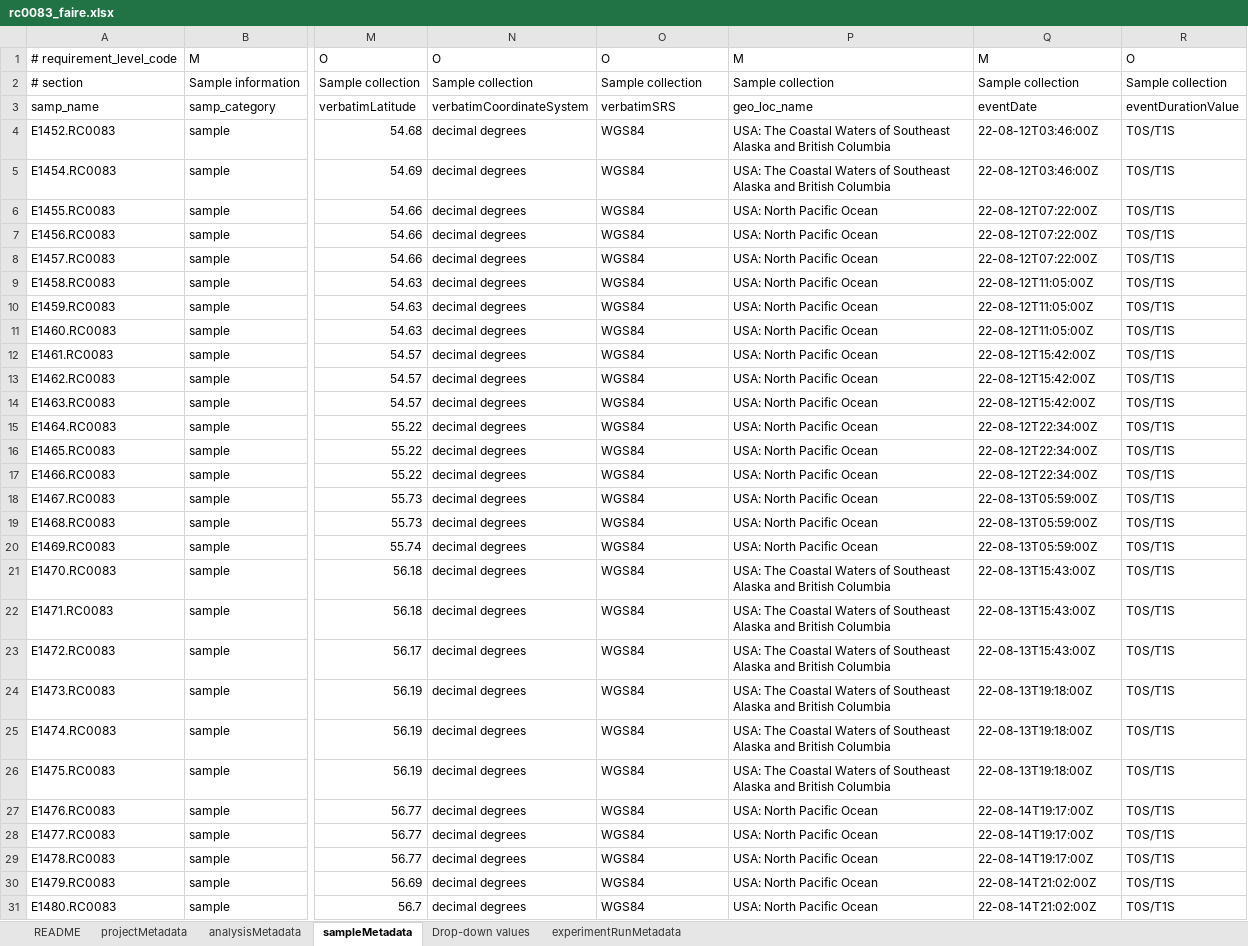
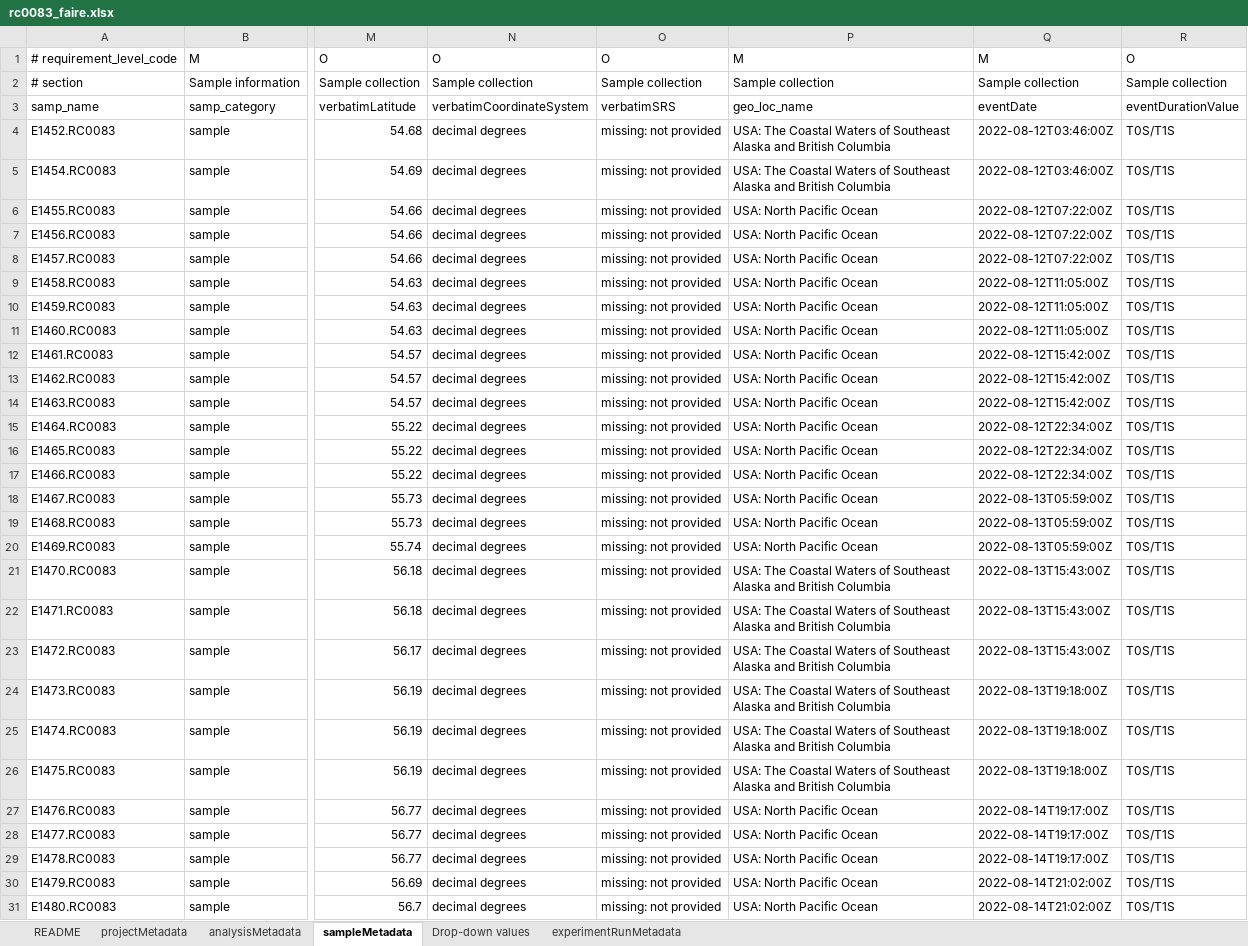
Before and after one commit to NOAA-PMEL/FAIRe-Mapping, an Excel workbook: projects/AK_Carbon/rc0083/data/rc0083_faire.xlsx, sheet sampleMetadata, drawn as a sheet; only a part is shown, gaps mark what is left out; values as stored, in another font and other column widths than the file's, no cell formats; the diff covers the shown part only; the diff names each change by its address in the sheet, - before the commit and + after, or states it on an @@ line.

```diff
--- a/projects/AK_Carbon/rc0083/data/rc0083_faire.xlsx (sheet sampleMetadata)
+++ b/projects/AK_Carbon/rc0083/data/rc0083_faire.xlsx (sheet sampleMetadata)
-O4:O31: WGS84
+O4:O31: missing: not provided
-Q4:Q5: 22-08-12T03:46:00Z
+Q4:Q5: 2022-08-12T03:46:00Z
-Q6:Q8: 22-08-12T07:22:00Z
+Q6:Q8: 2022-08-12T07:22:00Z
-Q9:Q11: 22-08-12T11:05:00Z
+Q9:Q11: 2022-08-12T11:05:00Z
-Q12:Q14: 22-08-12T15:42:00Z
+Q12:Q14: 2022-08-12T15:42:00Z
-Q15:Q17: 22-08-12T22:34:00Z
+Q15:Q17: 2022-08-12T22:34:00Z
-Q18:Q20: 22-08-13T05:59:00Z
+Q18:Q20: 2022-08-13T05:59:00Z
-Q21:Q23: 22-08-13T15:43:00Z
+Q21:Q23: 2022-08-13T15:43:00Z
-Q24:Q26: 22-08-13T19:18:00Z
+Q24:Q26: 2022-08-13T19:18:00Z
-Q27:Q29: 22-08-14T19:17:00Z
+Q27:Q29: 2022-08-14T19:17:00Z
-Q30:Q31: 22-08-14T21:02:00Z
+Q30:Q31: 2022-08-14T21:02:00Z
```
Also changed, not shown: 180 edited cells elsewhere in this sheet, cell formats, faire_template.xlsx, projects/EcoFoci/dy2012/data/dy2012_faire.xlsx, 7 other files.
